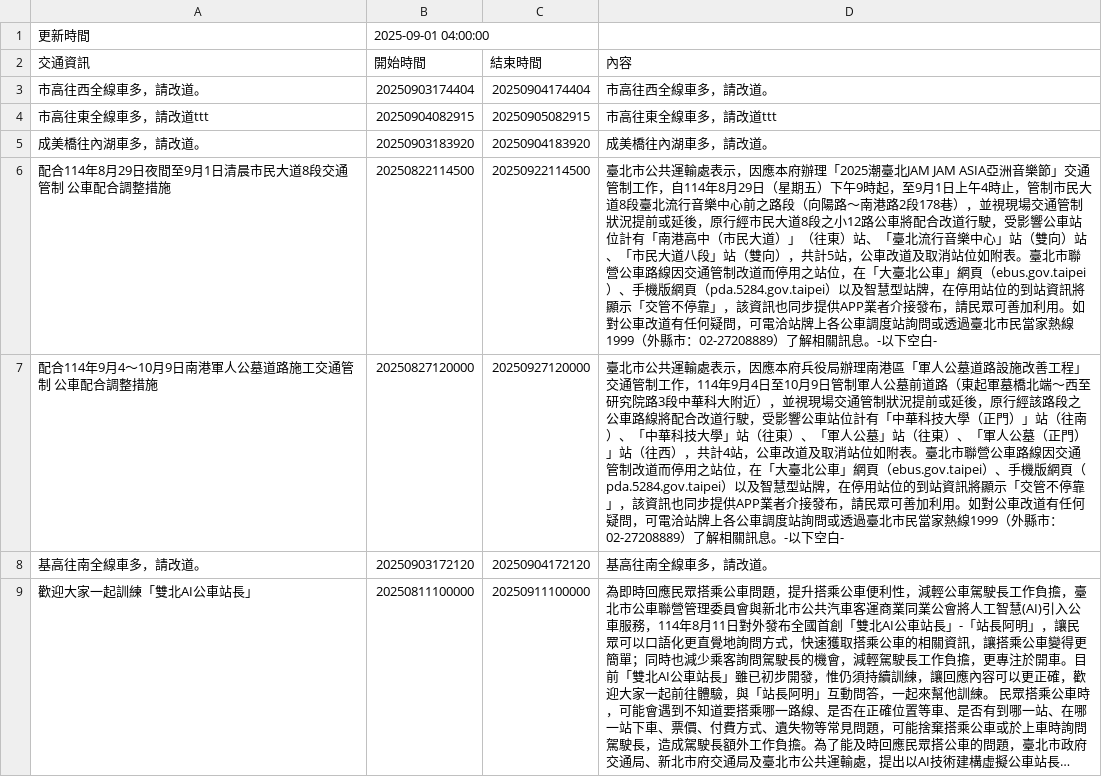
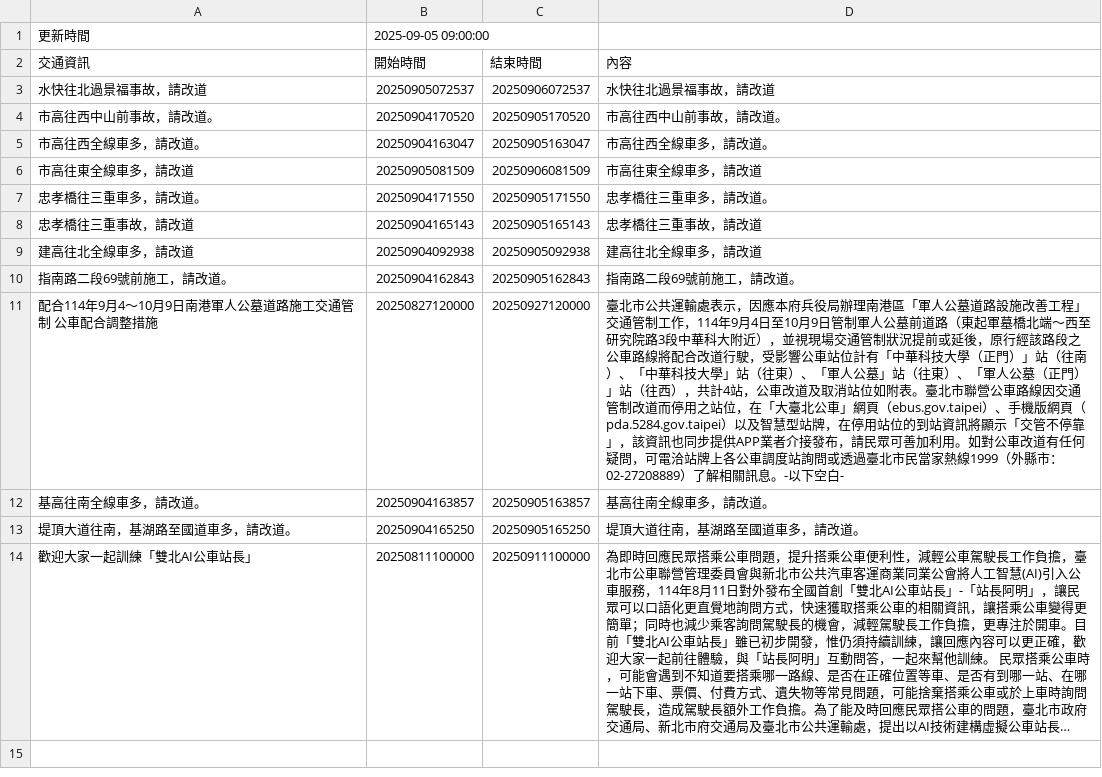
Before and after one commit to Brian-Su-tech/Open_Flatform_Mid, a CSV file: api.csv, drawn as a sheet; long unchanged cells end in …; removed rows and columns are numbered as before the commit, all else as after; the diff names each change by its address in the sheet, - before the commit and + after, or states it on an @@ line.

Commit message:
daily crawl

```diff
--- a/api.csv
+++ b/api.csv
-B1 (開始時間): 2025-09-01 04:00:00
+B1 (開始時間): 2025-09-05 09:00:00
+row 3: 水快往北過景福事故，請改道 | 20250905072537 | 20250906072537 | 水快往北過景福事故，請改道
+row 4: 市高往西中山前事故，請改道。 | 20250904170520 | 20250905170520 | 市高往西中山前事故，請改道。
-B5 (開始時間): 20250903174404
+B5 (開始時間): 20250904163047
-C5 (結束時間): 20250904174404
+C5 (結束時間): 20250905163047
-row 4: 市高往東全線車多，請改道ttt | 20250904082915 | 20250905082915 | 市高往東全線車多，請改道ttt
-row 5: 成美橋往內湖車多，請改道。 | 20250903183920 | 20250904183920 | 成美橋往內湖車多，請改道。
-row 6: 配合114年8月29日夜間至9月1日清晨市民大道8段交通管制 公車配合調整措施 | 20250822114500 | 20250922114500 | 臺北市公共運輸處表示，因應本府辦理「2025潮臺北JAM JAM ASIA亞洲音樂節」交通管制工作，自114年8月29日（星期五）下午9時起，至9月1日上午4時止，管制市民大道8段臺北流行音樂中心前之路段（向陽路～南港路2段178巷），並視現場交通管制狀況提前或延後，原行經市民大道8段之小12路公車將配合改道行駛，受影響公車站位計有「南港高中（市民大道）」（往東）站、「臺北流行音樂中心」站（雙向）站、「市民大道八段」站（雙向），共計5站，公車改道及取消站位如附表。臺北市聯營公車路線因交通管制改道而停用之站位，在「大臺北公車」網頁（ebus.gov.taipei）、手機版網頁（pda.5284.gov.taipei）以及智慧型站牌，在停用站位的到站資訊將顯示「交管不停靠」，該資訊也同步提供APP業者介接發布，請民眾可善加利用。如對公車改道有任何疑問，可電洽站牌上各公車調度站詢問或透過臺北市民當家熱線1999（外縣市：02-27208889）了解相關訊息。-以下空白-
+row 6: 市高往東全線車多，請改道 | 20250905081509 | 20250906081509 | 市高往東全線車多，請改道
+row 7: 忠孝橋往三重車多，請改道。 | 20250904171550 | 20250905171550 | 忠孝橋往三重車多，請改道。
+row 8: 忠孝橋往三重事故，請改道 | 20250904165143 | 20250905165143 | 忠孝橋往三重事故，請改道
+row 9: 建高往北全線車多，請改道 | 20250904092938 | 20250905092938 | 建高往北全線車多，請改道
+row 10: 指南路二段69號前施工，請改道。 | 20250904162843 | 20250905162843 | 指南路二段69號前施工，請改道。
-B12 (開始時間): 20250903172120
+B12 (開始時間): 20250904163857
-C12 (結束時間): 20250904172120
+C12 (結束時間): 20250905163857
+row 13: 堤頂大道往南，基湖路至國道車多，請改道。 | 20250904165250 | 20250905165250 | 堤頂大道往南，基湖路至國道車多，請改道。
```
